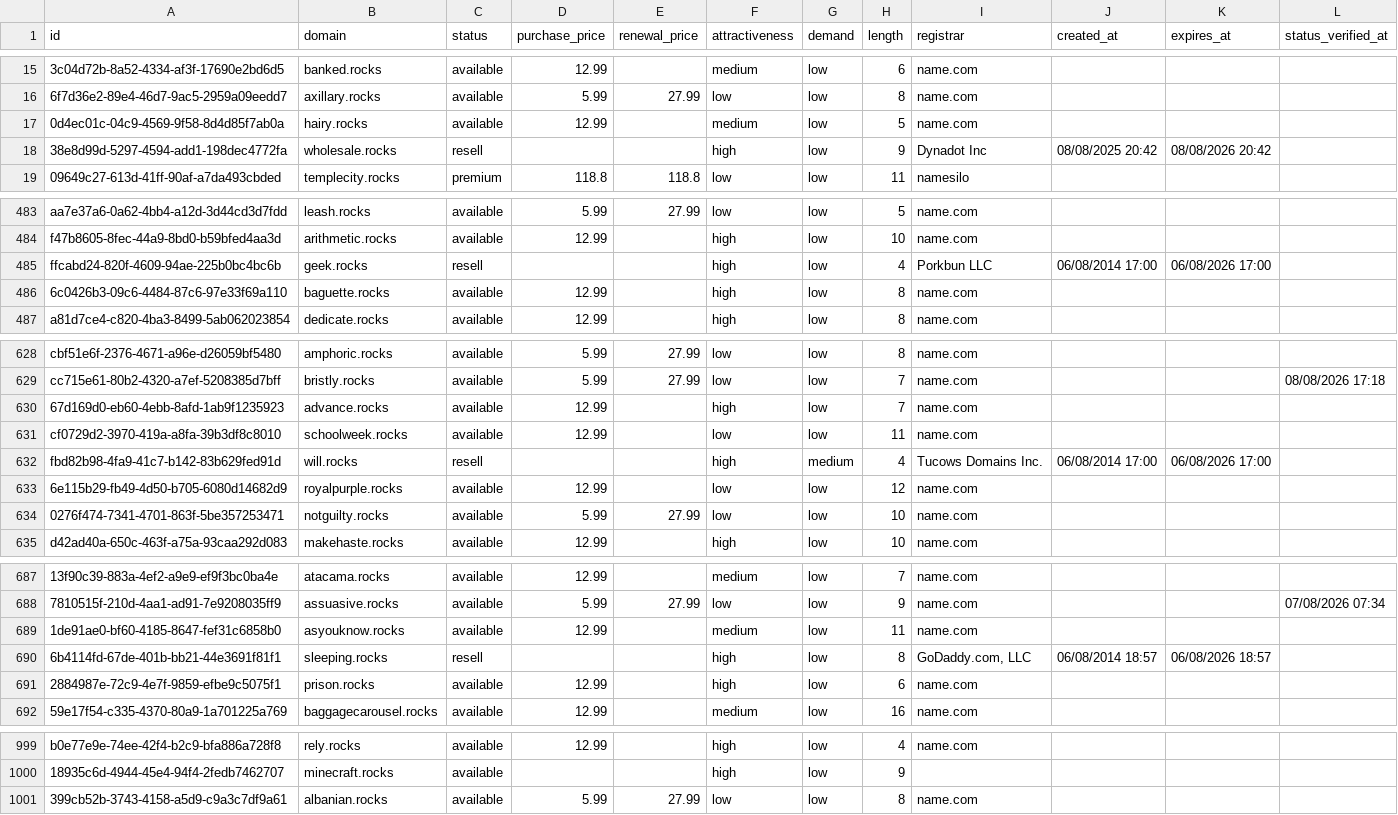
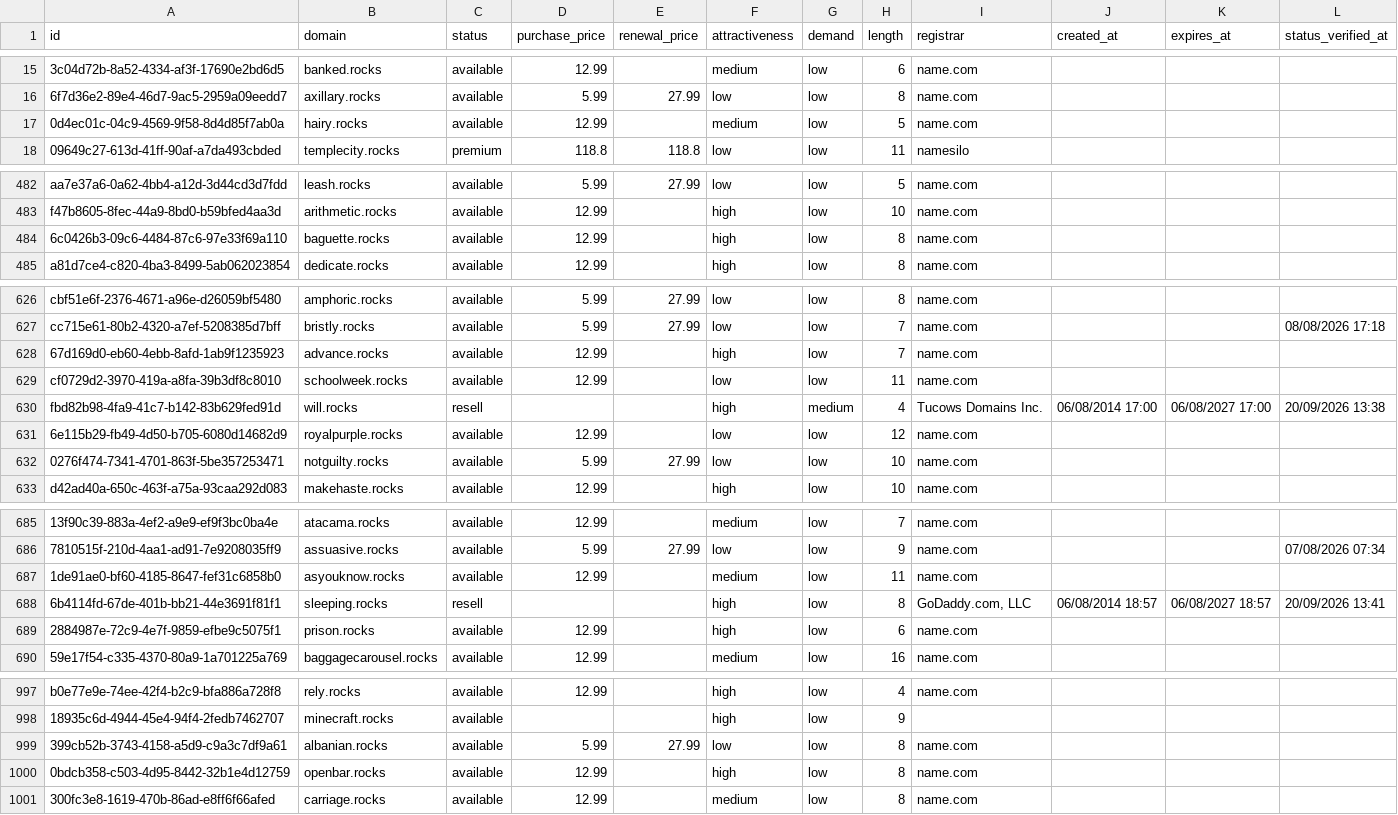
Before and after one commit to UniqueDomains/rocks-oneword-domains, a CSV file: rocks.csv, drawn as a sheet; only a part is shown, gaps mark what is left out; removed rows and columns are numbered as before the commit, all else as after; the diff names each change by its address in the sheet, - before the commit and + after, or states it on an @@ line.

Commit message:
Domains update

```diff
--- a/rocks.csv
+++ b/rocks.csv
-row 18: 38e8d99d-5297-4594-add1-198dec4772fa | wholesale.rocks | resell |  |  | high | low | 9 | Dynadot Inc | 08/08/2025 20:42 | 08/08/2026 20:42
-row 485: ffcabd24-820f-4609-94ae-225b0bc4bc6b | geek.rocks | resell |  |  | high | low | 4 | Porkbun LLC | 06/08/2014 17:00 | 06/08/2026 17:00
-K630 (expires_at): 06/08/2026 17:00
+K630 (expires_at): 06/08/2027 17:00
-L630 (status_verified_at): (empty)
+L630 (status_verified_at): 20/09/2026 13:38
-K688 (expires_at): 06/08/2026 18:57
+K688 (expires_at): 06/08/2027 18:57
-L688 (status_verified_at): (empty)
+L688 (status_verified_at): 20/09/2026 13:41
+row 1000: 0bdcb358-c503-4d95-8442-32b1e4d12759 | openbar.rocks | available | 12.99 |  | high | low | 8 | name.com
+row 1001: 300fc3e8-1619-470b-86ad-e8ff6f66afed | carriage.rocks | available | 12.99 |  | medium | low | 8 | name.com
```
Also changed, not shown: 4 other files.
